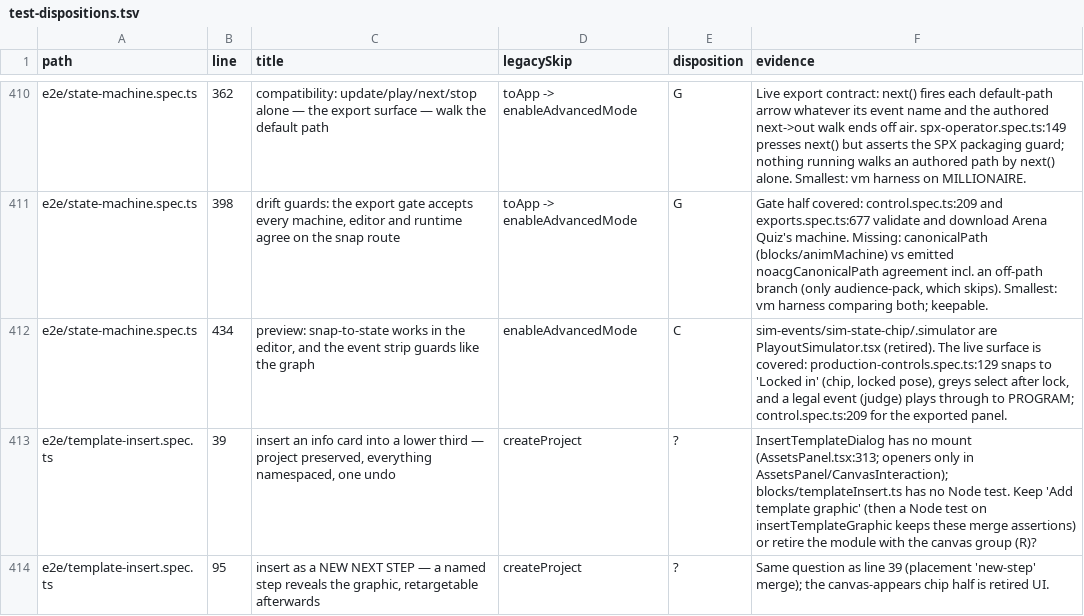
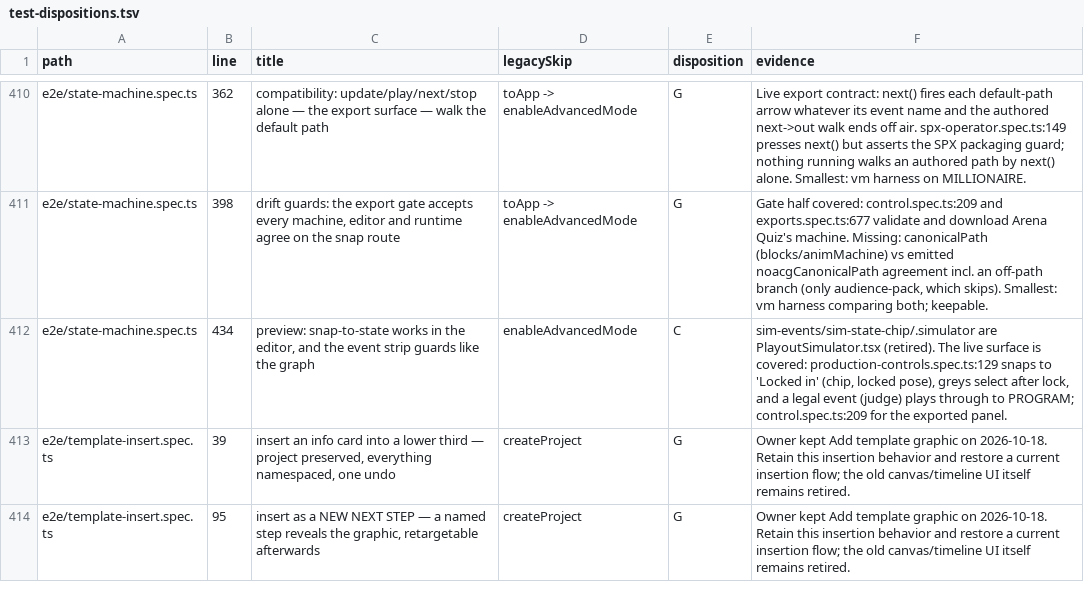
Before and after one commit to NoaCG/NoaCG-Studio, a TSV file: docs/work-specs/codebase-lean/evidence/test-dispositions.tsv, drawn as a sheet; only a part is shown, gaps mark what is left out; the diff covers the shown part only.

```diff
--- a/docs/work-specs/codebase-lean/evidence/test-dispositions.tsv
+++ b/docs/work-specs/codebase-lean/evidence/test-dispositions.tsv
@@ -412,3 +412,3 @@ e2e/state-machine.spec.ts	398	drift guards: the export gate accepts every machin
 e2e/state-machine.spec.ts	434	preview: snap-to-state works in the editor, and the event strip guards like the graph	enableAdvancedMode	C	sim-events/sim-state-chip/.simulator are PlayoutSimulator.tsx (retired). The live surface is covered: production-controls.spec.ts:129 snaps to 'Locked in' (chip, locked pose), greys select after lock, and a legal event (judge) plays through to PROGRAM; control.spec.ts:209 for the exported panel.
-e2e/template-insert.spec.ts	39	insert an info card into a lower third — project preserved, everything namespaced, one undo	createProject	?	InsertTemplateDialog has no mount (AssetsPanel.tsx:313; openers only in AssetsPanel/CanvasInteraction); blocks/templateInsert.ts has no Node test. Keep 'Add template graphic' (then a Node test on insertTemplateGraphic keeps these merge assertions) or retire the module with the canvas group (R)?
-e2e/template-insert.spec.ts	95	insert as a NEW NEXT STEP — a named step reveals the graphic, retargetable afterwards	createProject	?	Same question as line 39 (placement 'new-step' merge); the canvas-appears chip half is retired UI.
+e2e/template-insert.spec.ts	39	insert an info card into a lower third — project preserved, everything namespaced, one undo	createProject	G	Owner kept Add template graphic on 2026-10-18. Retain this insertion behavior and restore a current insertion flow; the old canvas/timeline UI itself remains retired.
+e2e/template-insert.spec.ts	95	insert as a NEW NEXT STEP — a named step reveals the graphic, retargetable afterwards	createProject	G	Owner kept Add template graphic on 2026-10-18. Retain this insertion behavior and restore a current insertion flow; the old canvas/timeline UI itself remains retired.
```
Also changed, not shown: 8 edited cells elsewhere in this file, 6 other files.
